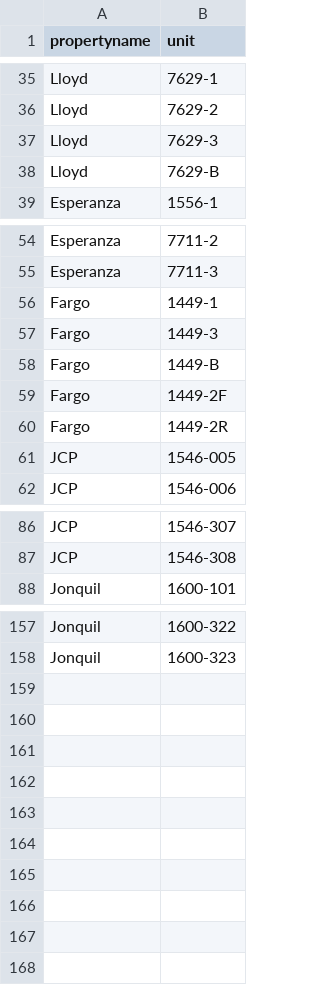
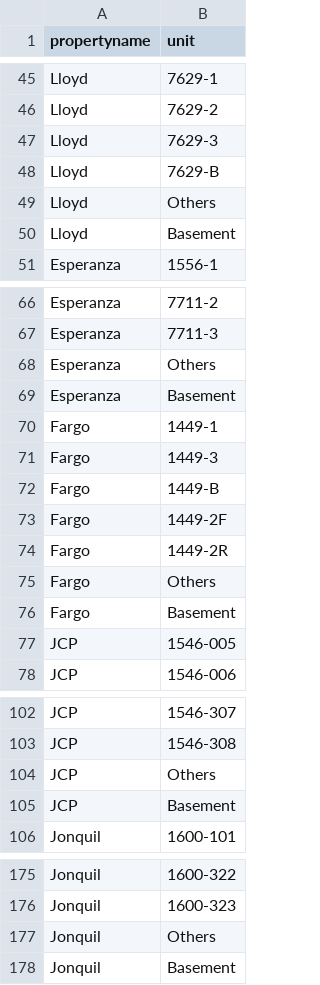
Before and after one commit to zhecz/GoodNewswork, a CSV file: Unit Survey1.csv, drawn as a sheet; only a part is shown, gaps mark what is left out; the diff covers the shown part only; the diff names each change by its address in the sheet, - before the commit and + after, or states it on an @@ line.

```diff
--- a/Unit Survey1.csv
+++ b/Unit Survey1.csv
+row 49: Lloyd | Others
+row 50: Lloyd | Basement
+row 68: Esperanza | Others
+row 69: Esperanza | Basement
+row 75: Fargo | Others
+row 76: Fargo | Basement
+row 104: JCP | Others
+row 105: JCP | Basement
+row 177: Jonquil | Others
+row 178: Jonquil | Basement
```
Also changed, not shown: 10 added rows and 1 edited cell elsewhere in this file, 17 other files.
